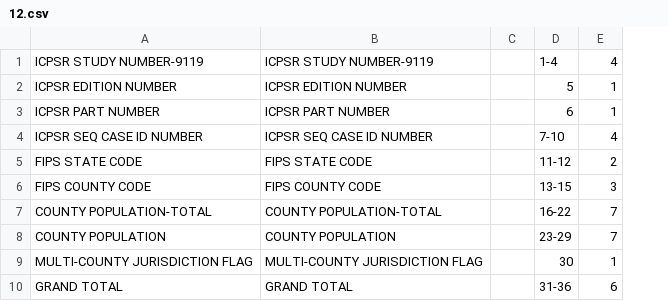
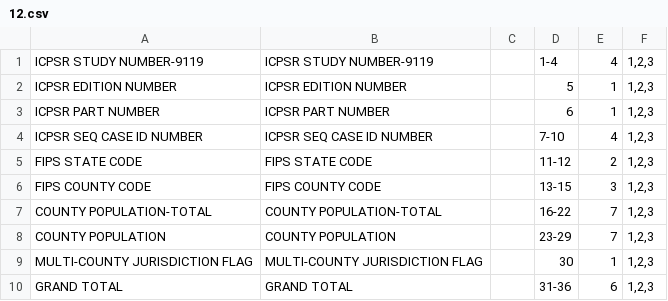
Before and after one commit to maliabadi/ucr-json, a CSV file: definitions/12.csv, drawn as a sheet; only a part is shown; the diff names each change by its address in the sheet, - before the commit and + after, or states it on an @@ line.

```diff
--- a/definitions/12.csv
+++ b/definitions/12.csv
+column F, rows 1-10: all 1,2,3
```
Also changed, not shown: code_table.csv, definitions/10.csv, 4 other files.
